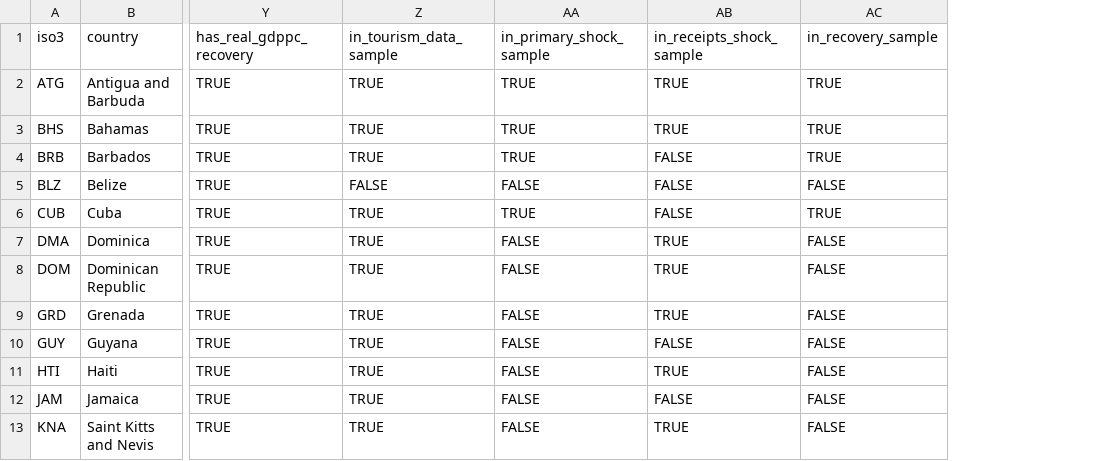
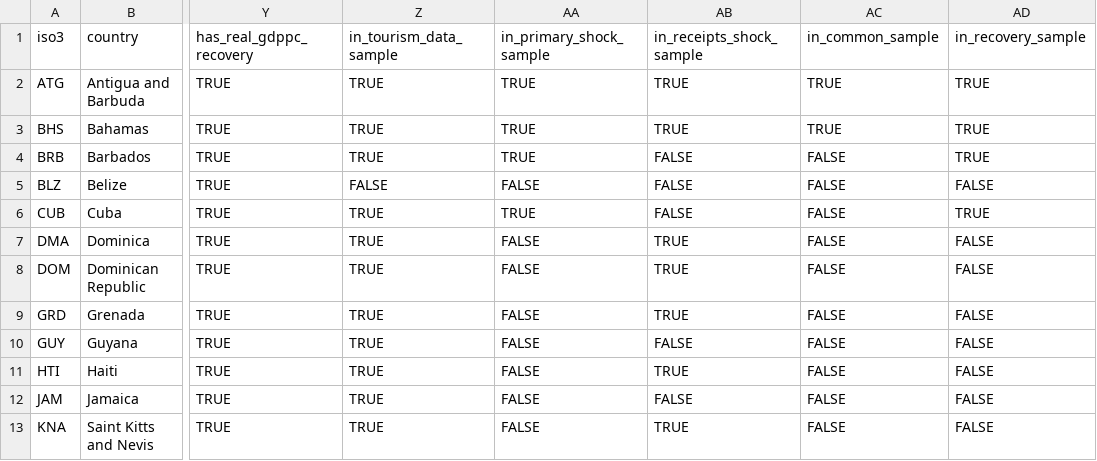
Before and after one commit to johbry17/Island-Time-Interrupted, a CSV file: data/processed/country_coverage.csv, drawn as a sheet; only a part is shown, gaps mark what is left out; the diff names each change by its address in the sheet, - before the commit and + after, or states it on an @@ line.

```diff
--- a/data/processed/country_coverage.csv
+++ b/data/processed/country_coverage.csv
+column AC (in_common_sample), rows 2-13: TRUE | TRUE | FALSE | FALSE | FALSE | FALSE | FALSE | FALSE | FALSE | FALSE | FALSE | FALSE
```
Also changed, not shown: data/processed/candidates.csv, output/tables/eda_tourism_shock_table.csv, 32 other files.
